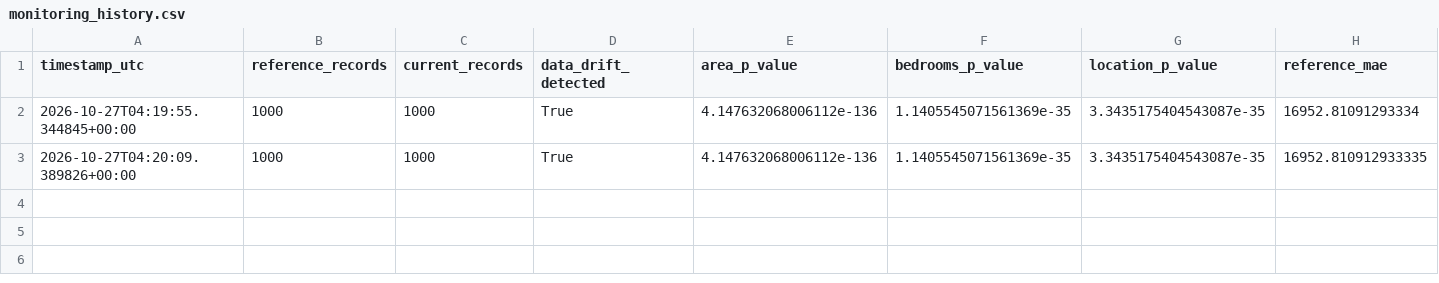
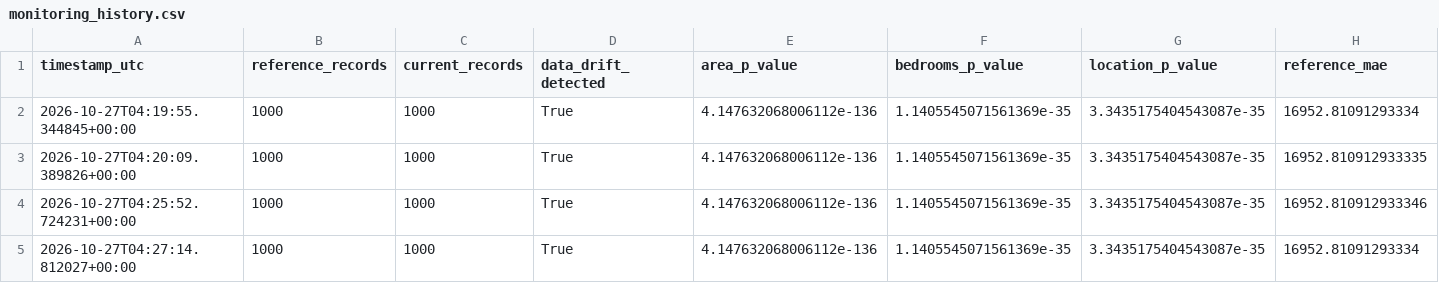
Before and after one commit to rahuljoshi7/house-price-model-monitoring, a CSV file: reports/monitoring_history.csv, drawn as a sheet; only a part is shown; rows hold the shown columns only; the diff names each change by its address in the sheet, - before the commit and + after, or states it on an @@ line.

Commit message:
Add model persistence and monitoring history

```diff
--- a/reports/monitoring_history.csv
+++ b/reports/monitoring_history.csv
+row 4: 2026-10-27T04:25:52.724231+00:00 | 1000 | 1000 | True | 4.147632068006112e-136 | 1.1405545071561369e-35 | 3.3435175404543087e-35 | 16952.810912933346
+row 5: 2026-10-27T04:27:14.812027+00:00 | 1000 | 1000 | True | 4.147632068006112e-136 | 1.1405545071561369e-35 | 3.3435175404543087e-35 | 16952.81091293334
```
Also changed, not shown: 6 other files.
